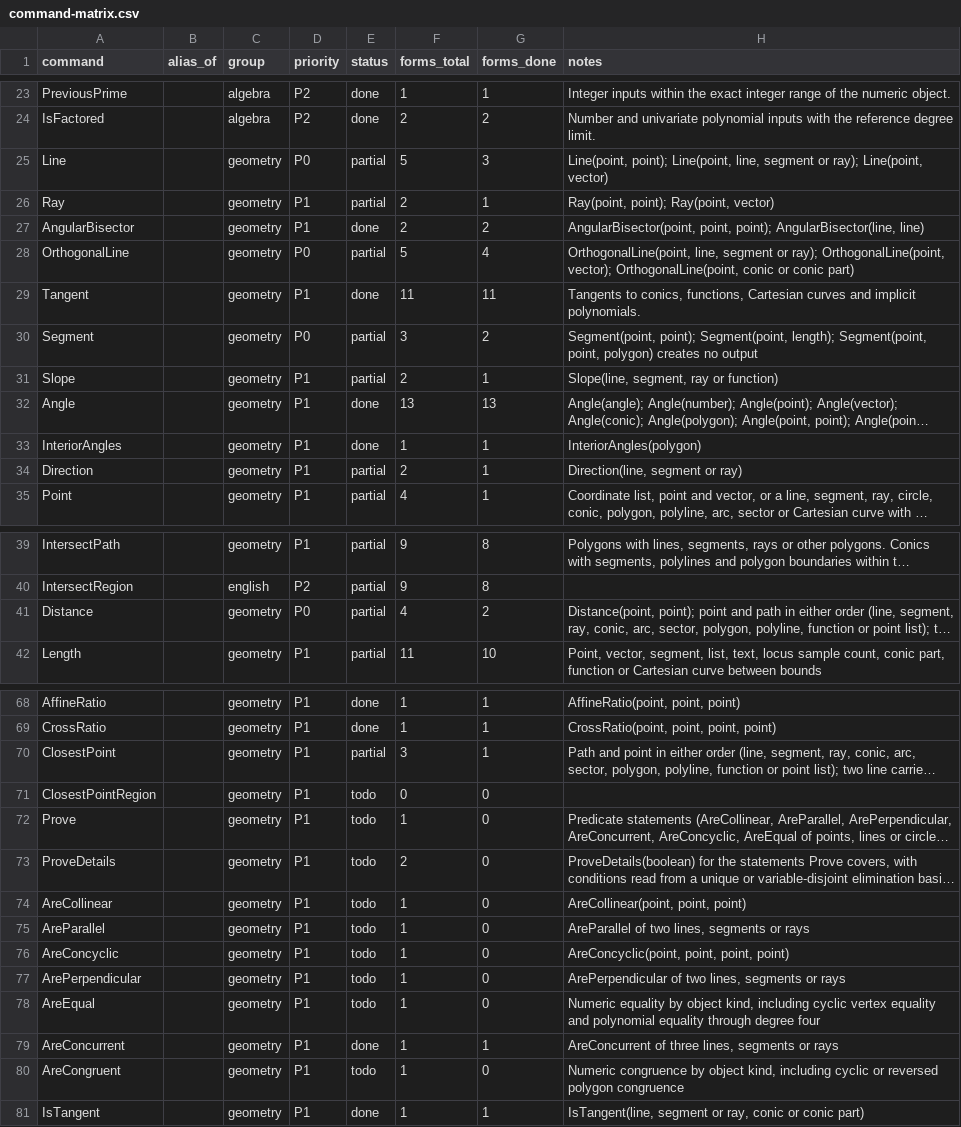
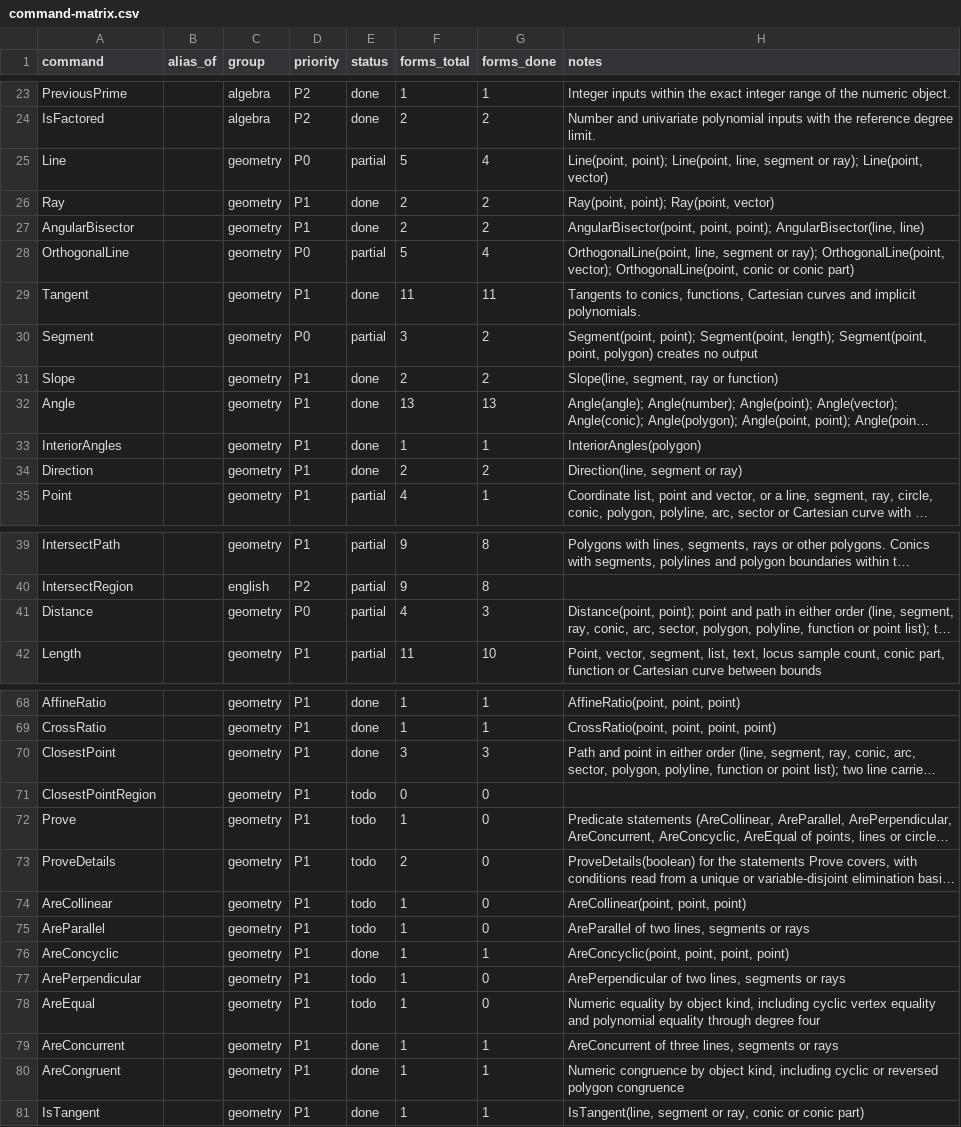
Before and after one commit to jash90/geokernel, a CSV file: docs/command-matrix.csv, drawn as a sheet; only a part is shown, gaps mark what is left out; long unchanged cells end in …; the diff covers the shown part only; the diff names each change by its address in the sheet, - before the commit and + after, or states it on an @@ line.

```diff
--- a/docs/command-matrix.csv
+++ b/docs/command-matrix.csv
-G25 (forms_done): 3
+G25 (forms_done): 4
-E26 (status): partial
+E26 (status): done
-G26 (forms_done): 1
+G26 (forms_done): 2
-E31 (status): partial
+E31 (status): done
-G31 (forms_done): 1
+G31 (forms_done): 2
-E34 (status): partial
+E34 (status): done
-G34 (forms_done): 1
+G34 (forms_done): 2
-G41 (forms_done): 2
+G41 (forms_done): 3
-E70 (status): partial
+E70 (status): done
-G70 (forms_done): 1
+G70 (forms_done): 3
-E76 (status): todo
+E76 (status): done
-G76 (forms_done): 0
+G76 (forms_done): 1
-E80 (status): todo
+E80 (status): done
-G80 (forms_done): 0
+G80 (forms_done): 1
```
Also changed, not shown: 2 edited cells elsewhere in this file, docs/kinds.csv, 11 other files.
